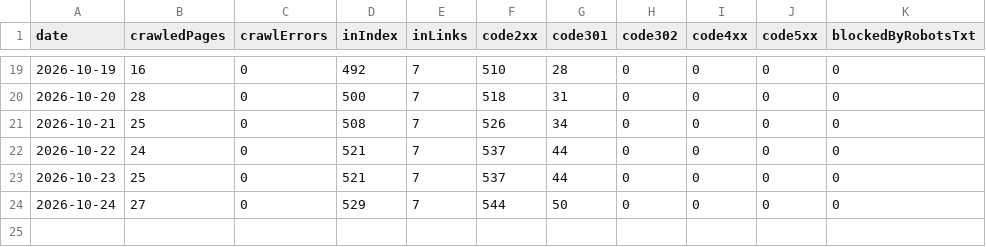
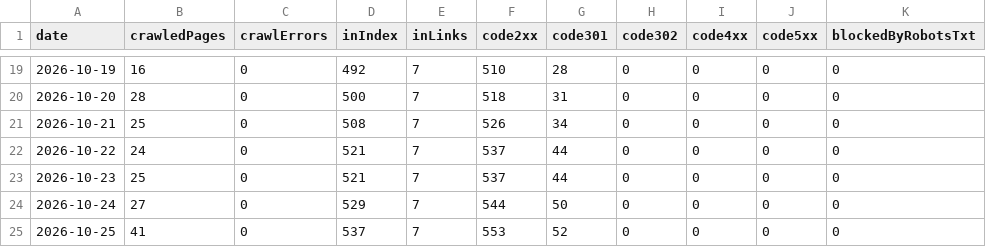
Before and after one commit to thanhnt1910/gsc-data, a CSV file: data/bing/crawl.csv, drawn as a sheet; only a part is shown, gaps mark what is left out; the diff names each change by its address in the sheet, - before the commit and + after, or states it on an @@ line.

```diff
--- a/data/bing/crawl.csv
+++ b/data/bing/crawl.csv
+row 25: 2026-10-25 | 41 | 0 | 537 | 7 | 553 | 52 | 0 | 0 | 0 | 0
```
Also changed, not shown: data/countries/2026-10.csv, data/devices/2026-10.csv, 3 other files.
